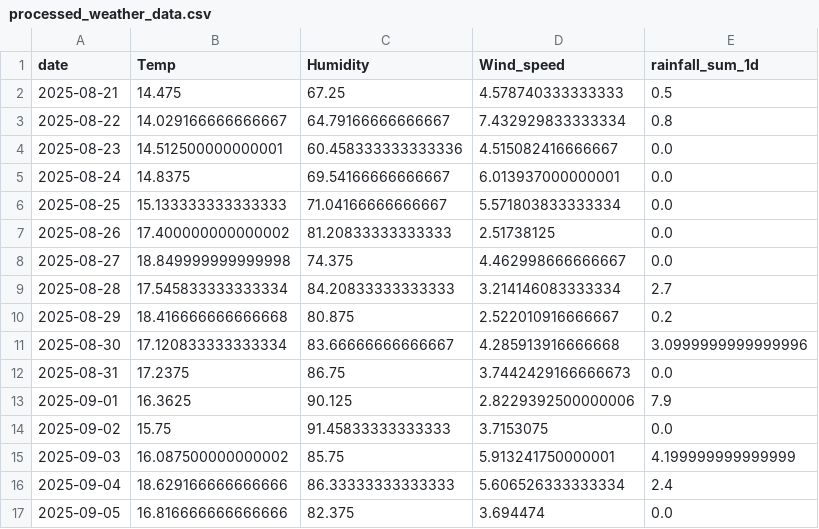
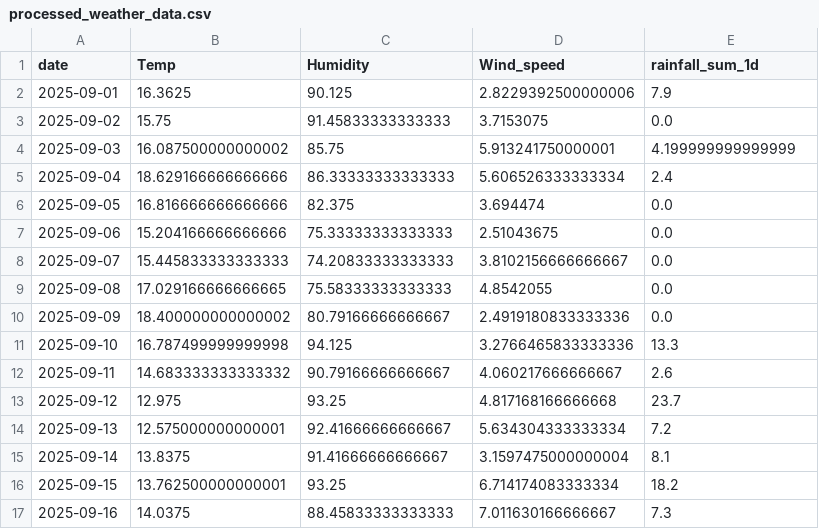
Before and after one commit to javor99/water-level-api, a CSV file: predictions/processed_weather_data.csv, drawn as a sheet; only a part is shown; the shorter side is filled out with more unchanged rows; the diff covers the shown part only.

```diff
--- a/predictions/processed_weather_data.csv
+++ b/predictions/processed_weather_data.csv
@@ -1,13 +1,2 @@
 date,Temp,Humidity,Wind_speed,rainfall_sum_1d
-2025-08-21,14.475,67.25,4.578740333333333,0.5
-2025-08-22,14.029166666666667,64.79166666666667,7.432929833333334,0.8
-2025-08-23,14.512500000000001,60.458333333333336,4.515082416666667,0.0
-2025-08-24,14.8375,69.54166666666667,6.013937000000001,0.0
-2025-08-25,15.133333333333333,71.04166666666667,5.571803833333334,0.0
-2025-08-26,17.400000000000002,81.20833333333333,2.51738125,0.0
-2025-08-27,18.849999999999998,74.375,4.462998666666667,0.0
-2025-08-28,17.545833333333334,84.20833333333333,3.214146083333334,2.7
-2025-08-29,18.416666666666668,80.875,2.522010916666667,0.2
-2025-08-30,17.120833333333334,83.66666666666667,4.285913916666668,3.0999999999999996
-2025-08-31,17.2375,86.75,3.7442429166666673,0.0
 2025-09-01,16.3625,90.125,2.8229392500000006,7.9
```
Also changed, not shown: 11 added rows and 21 edited cells elsewhere in this file, predictions/predictions_70000597_unseen.csv, predictions/predictions_70000599_unseen.csv, 8 other files.
